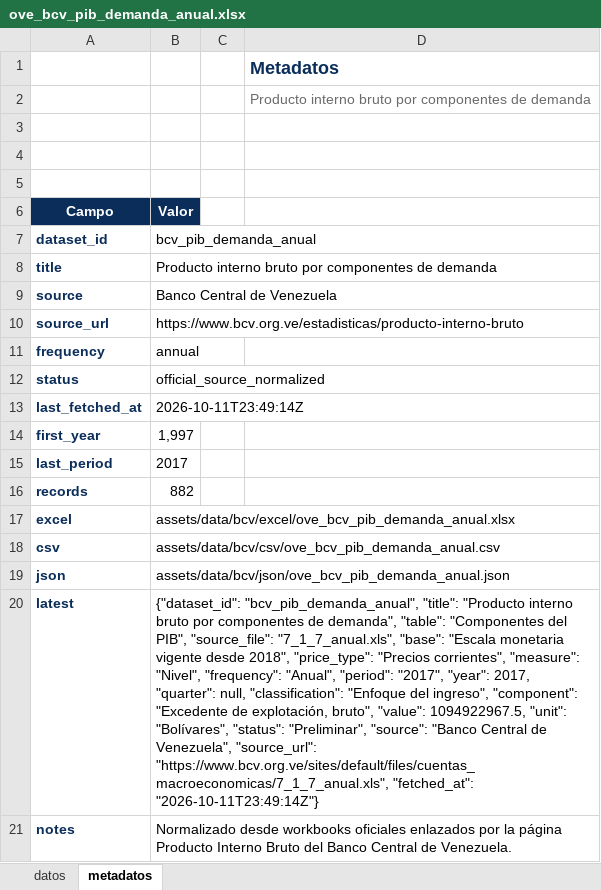
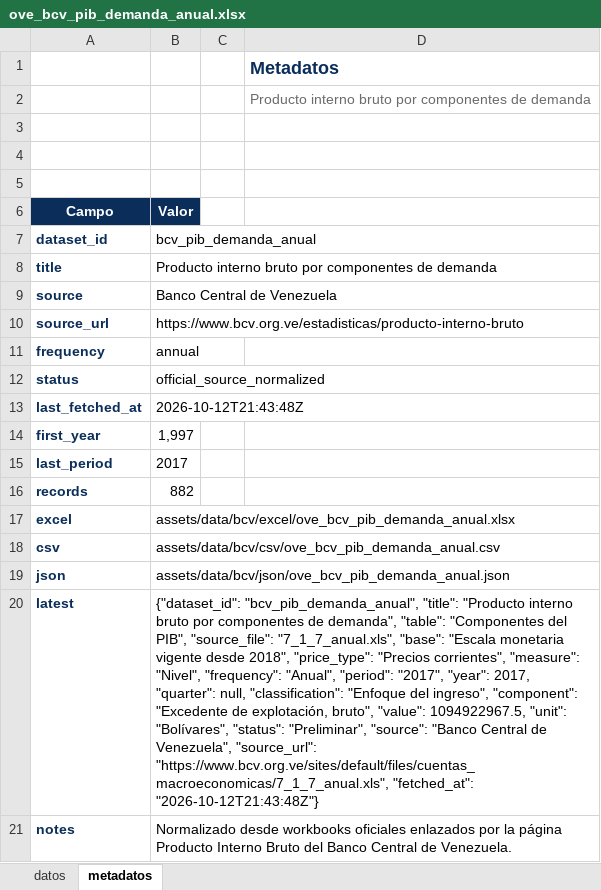
Before and after one commit to CarlosMarzol/OVE-web-github, an Excel workbook: assets/data/bcv/excel/ove_bcv_pib_demanda_anual.xlsx, sheet metadatos, drawn as a sheet; values as stored, in another font and other column widths than the file's, no borders; charts and pictures not drawn; the diff names each change by its address in the sheet, - before the commit and + after, or states it on an @@ line.

```diff
--- a/assets/data/bcv/excel/ove_bcv_pib_demanda_anual.xlsx (sheet metadatos)
+++ b/assets/data/bcv/excel/ove_bcv_pib_demanda_anual.xlsx (sheet metadatos)
-B13 (Valor): 2026-10-11T23:49:14Z
+B13 (Valor): 2026-10-12T21:43:48Z
-B20 (Valor): …"https://www.bcv.org.ve/sites/default/files/cuentas_macroeconomicas/7_1_7_anual.xls", "fetched_at": "2026-10-11T23:49:14Z"}
+B20 (Valor): …"https://www.bcv.org.ve/sites/default/files/cuentas_macroeconomicas/7_1_7_anual.xls", "fetched_at": "2026-10-12T21:43:48Z"}
```
Also changed, not shown: sheet datos, assets/data/bcv/excel/ove_bcv_inpc_nacional_mensual.xlsx, assets/data/bcv/excel/ove_bcv_pib_actividad_economica_trimestral.xlsx, 28 other files.
